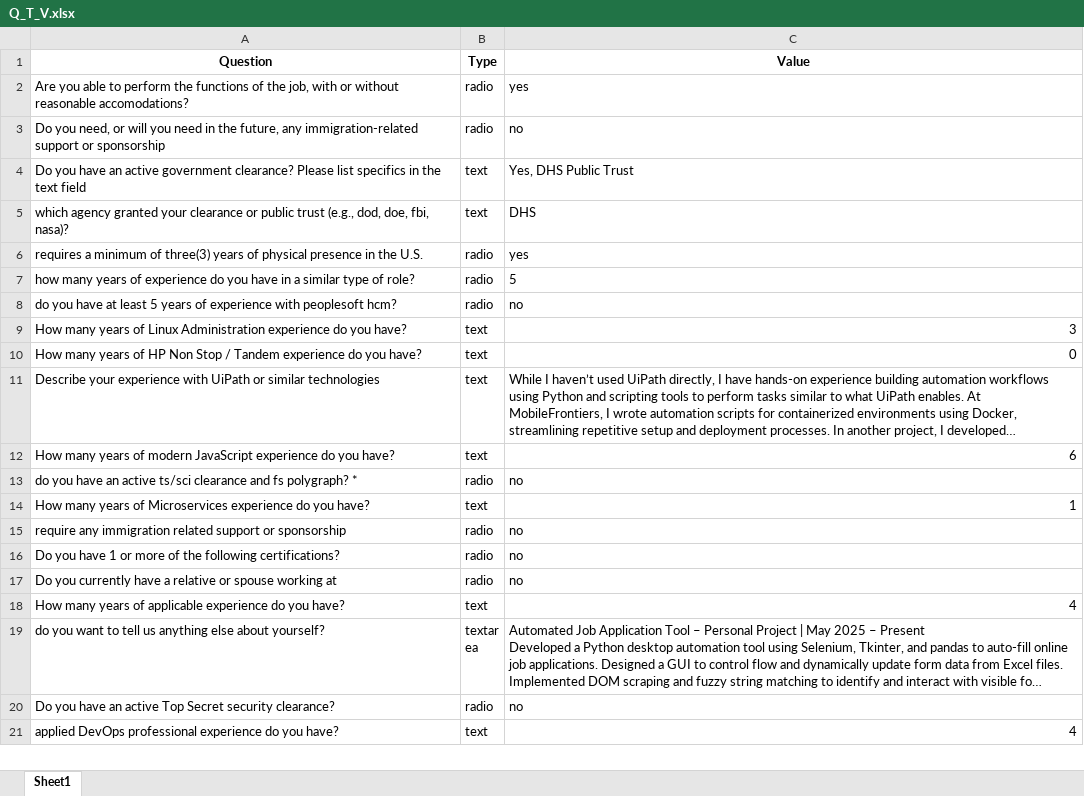
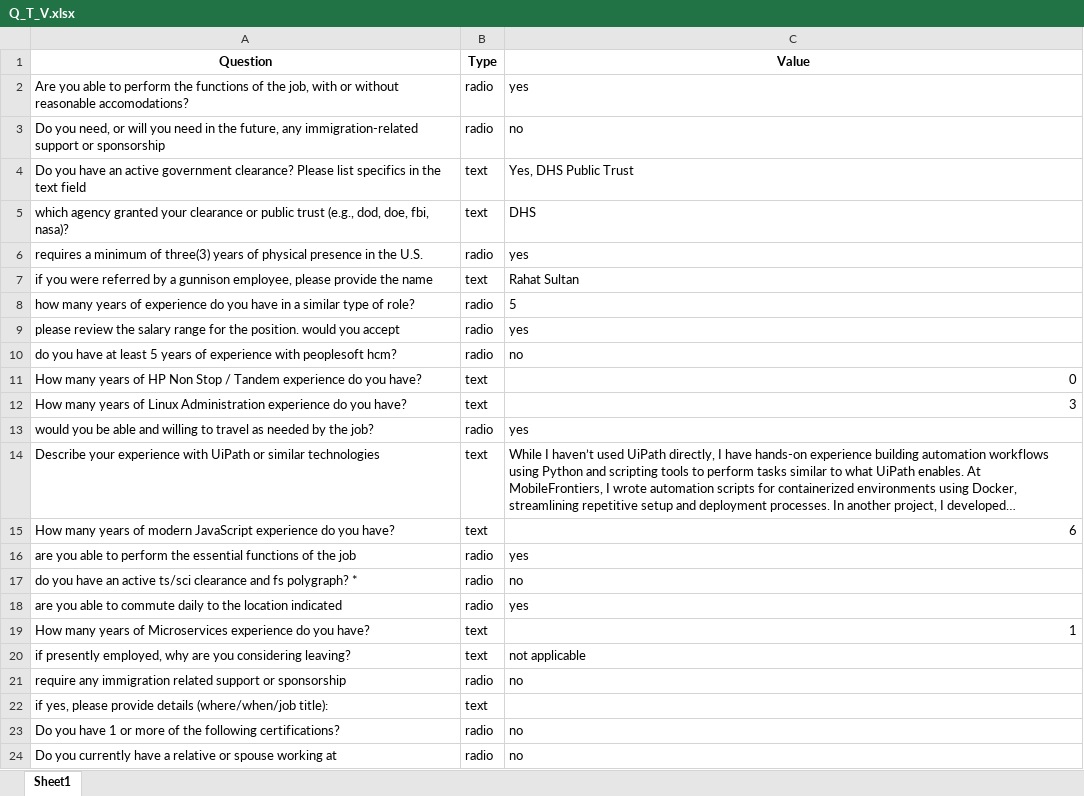
Before and after one commit to RaqibZaman/AutomateJobApplication, an Excel workbook: Q_T_V.xlsx, sheet Sheet1, drawn as a sheet; only a part is shown; the shorter side is filled out with more unchanged rows; long unchanged cells end in …; values as stored, in another font and other column widths than the file's, no borders; the diff covers the shown part only; the diff names each change by its address in the sheet, - before the commit and + after, or states it on an @@ line.

```diff
--- a/Q_T_V.xlsx (sheet Sheet1)
+++ b/Q_T_V.xlsx (sheet Sheet1)
+row 7: if you were referred by a gunnison employee, please provide the name | text | Rahat Sultan
+row 9: please review the salary range for the position. would you accept | radio | yes
@@ row 10 moved to row 11: How many years of HP Non Stop / Tandem e… @@
+row 13: would you be able and willing to travel as needed by the job? | radio | yes
+row 16: are you able to perform the essential functions of the job | radio | yes
+row 18: are you able to commute daily to the location indicated | radio | yes
+row 20: if presently employed, why are you considering leaving? | text | not applicable
+row 22: if yes, please provide details (where/when/job title): | text
```
Also changed, not shown: 24 added rows, 29 moved rows and 1 edited cell elsewhere in this sheet, 2 other files.
